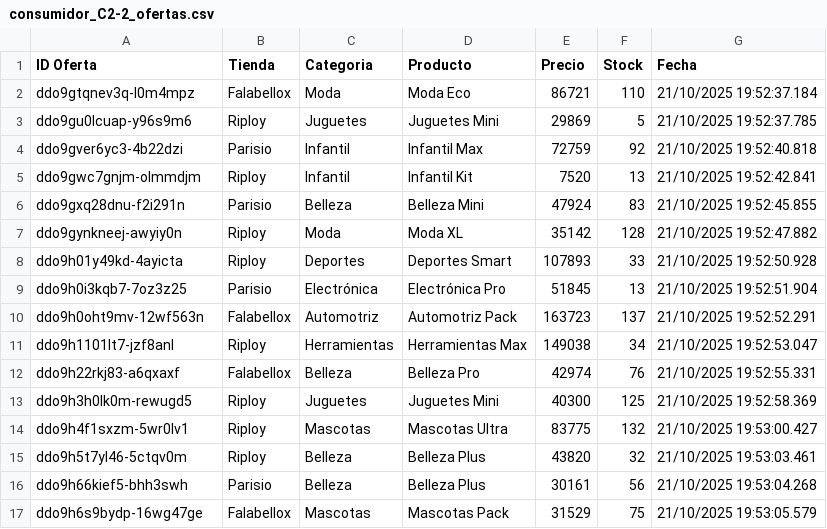
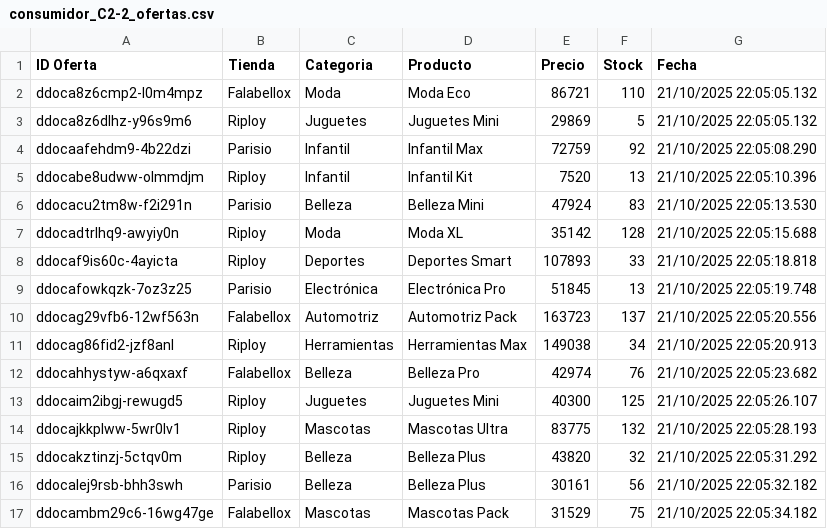
Before and after one commit to Mappo1562/labs_distribuidos, a CSV file: lab2/consumidores/ofertas/grupo2/consumidor_C2-2_ofertas.csv, drawn as a sheet; only a part is shown; the diff covers the shown part only.

```diff
--- a/lab2/consumidores/ofertas/grupo2/consumidor_C2-2_ofertas.csv
+++ b/lab2/consumidores/ofertas/grupo2/consumidor_C2-2_ofertas.csv
@@ -1,17 +1,17 @@
 ID Oferta,Tienda,Categoria,Producto,Precio,Stock,Fecha
-ddo9gtqnev3q-l0m4mpz,Falabellox,Moda,Moda Eco,86721,110,21/10/2025 19:52:37.184
-ddo9gu0lcuap-y96s9m6,Riploy,Juguetes,Juguetes Mini,29869,5,21/10/2025 19:52:37.785
-ddo9gver6yc3-4b22dzi,Parisio,Infantil,Infantil Max,72759,92,21/10/2025 19:52:40.818
-ddo9gwc7gnjm-olmmdjm,Riploy,Infantil,Infantil Kit,7520,13,21/10/2025 19:52:42.841
-ddo9gxq28dnu-f2i291n,Parisio,Belleza,Belleza Mini,47924,83,21/10/2025 19:52:45.855
-ddo9gynkneej-awyiy0n,Riploy,Moda,Moda XL,35142,128,21/10/2025 19:52:47.882
-ddo9h01y49kd-4ayicta,Riploy,Deportes,Deportes Smart,107893,33,21/10/2025 19:52:50.928
-ddo9h0i3kqb7-7oz3z25,Parisio,Electrónica,Electrónica Pro,51845,13,21/10/2025 19:52:51.904
-ddo9h0oht9mv-12wf563n,Falabellox,Automotriz,Automotriz Pack,163723,137,21/10/2025 19:52:52.291
-ddo9h1101lt7-jzf8anl,Riploy,Herramientas,Herramientas Max,149038,34,21/10/2025 19:52:53.047
-ddo9h22rkj83-a6qxaxf,Falabellox,Belleza,Belleza Pro,42974,76,21/10/2025 19:52:55.331
-ddo9h3h0lk0m-rewugd5,Riploy,Juguetes,Juguetes Mini,40300,125,21/10/2025 19:52:58.369
-ddo9h4f1sxzm-5wr0lv1,Riploy,Mascotas,Mascotas Ultra,83775,132,21/10/2025 19:53:00.427
-ddo9h5t7yl46-5ctqv0m,Riploy,Belleza,Belleza Plus,43820,32,21/10/2025 19:53:03.461
-ddo9h66kief5-bhh3swh,Parisio,Belleza,Belleza Plus,30161,56,21/10/2025 19:53:04.268
-ddo9h6s9bydp-16wg47ge,Falabellox,Mascotas,Mascotas Pack,31529,75,21/10/2025 19:53:05.579
+ddoca8z6cmp2-l0m4mpz,Falabellox,Moda,Moda Eco,86721,110,21/10/2025 22:05:05.132
+ddoca8z6dlhz-y96s9m6,Riploy,Juguetes,Juguetes Mini,29869,5,21/10/2025 22:05:05.132
+ddocaafehdm9-4b22dzi,Parisio,Infantil,Infantil Max,72759,92,21/10/2025 22:05:08.290
+ddocabe8udww-olmmdjm,Riploy,Infantil,Infantil Kit,7520,13,21/10/2025 22:05:10.396
+ddocacu2tm8w-f2i291n,Parisio,Belleza,Belleza Mini,47924,83,21/10/2025 22:05:13.530
+ddocadtrlhq9-awyiy0n,Riploy,Moda,Moda XL,35142,128,21/10/2025 22:05:15.688
+ddocaf9is60c-4ayicta,Riploy,Deportes,Deportes Smart,107893,33,21/10/2025 22:05:18.818
+ddocafowkqzk-7oz3z25,Parisio,Electrónica,Electrónica Pro,51845,13,21/10/2025 22:05:19.748
+ddocag29vfb6-12wf563n,Falabellox,Automotriz,Automotriz Pack,163723,137,21/10/2025 22:05:20.556
+ddocag86fid2-jzf8anl,Riploy,Herramientas,Herramientas Max,149038,34,21/10/2025 22:05:20.913
+ddocahhystyw-a6qxaxf,Falabellox,Belleza,Belleza Pro,42974,76,21/10/2025 22:05:23.682
+ddocaim2ibgj-rewugd5,Riploy,Juguetes,Juguetes Mini,40300,125,21/10/2025 22:05:26.107
+ddocajkkplww-5wr0lv1,Riploy,Mascotas,Mascotas Ultra,83775,132,21/10/2025 22:05:28.193
+ddocakztinzj-5ctqv0m,Riploy,Belleza,Belleza Plus,43820,32,21/10/2025 22:05:31.292
+ddocalej9rsb-bhh3swh,Parisio,Belleza,Belleza Plus,30161,56,21/10/2025 22:05:32.182
+ddocambm29c6-16wg47ge,Falabellox,Mascotas,Mascotas Pack,31529,75,21/10/2025 22:05:34.182
```
Also changed, not shown: 2 removed rows and 26 edited cells elsewhere in this file, lab2/consumidores/ofertas/grupo1/consumidor_C1-3_ofertas.csv, lab2/consumidores/ofertas/grupo1/consumidor_C1-4_ofertas.csv, 17 other files.
